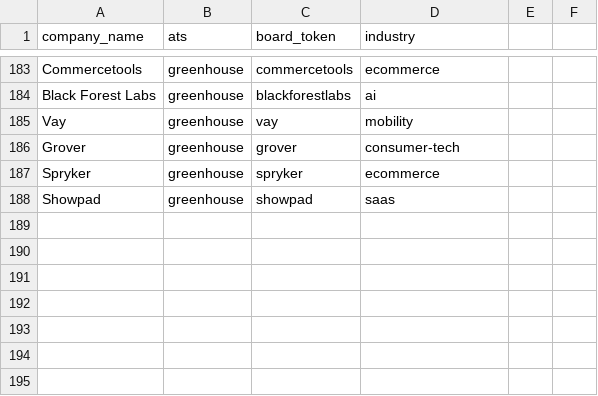
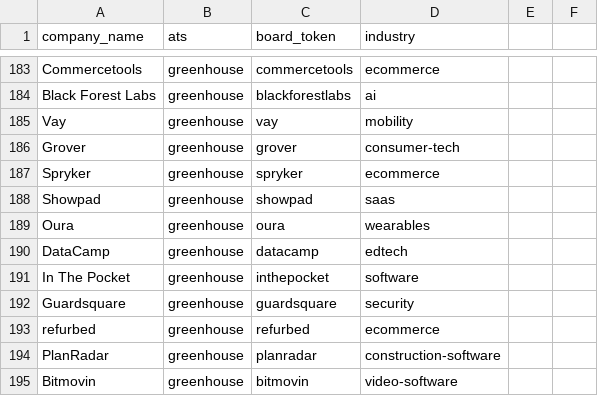
Before and after one commit to welo1997/jobdigest, a CSV file: dbt/seeds/target_companies.csv, drawn as a sheet; only a part is shown, gaps mark what is left out.

```diff
--- a/dbt/seeds/target_companies.csv
+++ b/dbt/seeds/target_companies.csv
@@ -188 +188,8 @@ Spryker,greenhouse,spryker,ecommerce
 Showpad,greenhouse,showpad,saas
+Oura,greenhouse,oura,wearables
+DataCamp,greenhouse,datacamp,edtech
+In The Pocket,greenhouse,inthepocket,software
+Guardsquare,greenhouse,guardsquare,security
+refurbed,greenhouse,refurbed,ecommerce
+PlanRadar,greenhouse,planradar,construction-software
+Bitmovin,greenhouse,bitmovin,video-software
```
Also changed, not shown: 6 other files.
